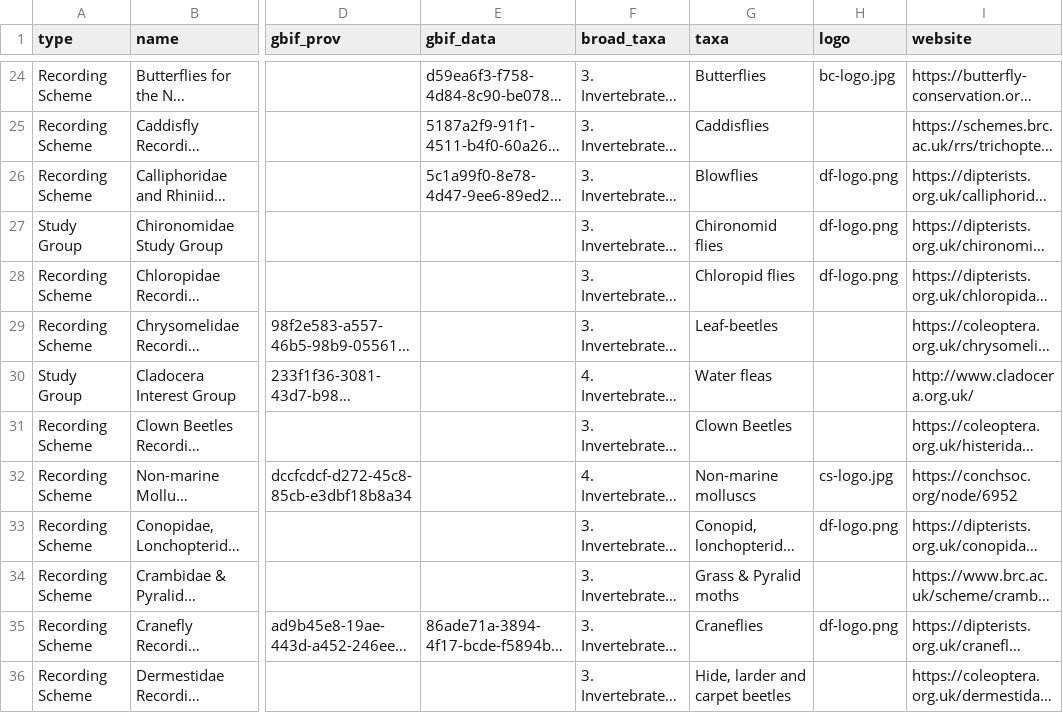
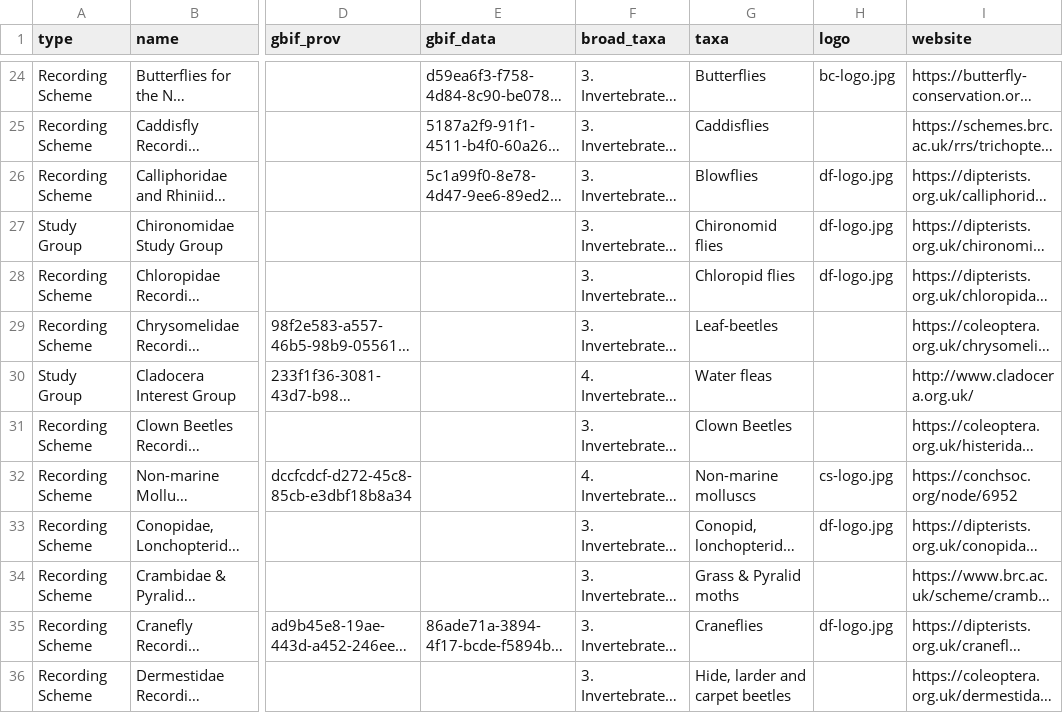
Before and after one commit to gbif/hp-biological-records-centre, a CSV file: _data/schemes.csv, drawn as a sheet; only a part is shown, gaps mark what is left out; long unchanged cells end in …; the diff covers the shown part only; the diff names each change by its address in the sheet, - before the commit and + after, or states it on an @@ line.

Commit message:
adding missing recording scheme and updating logo and details for some schemes

```diff
--- a/_data/schemes.csv
+++ b/_data/schemes.csv
-H26:H28 (logo): df-logo.png
+H26:H28 (logo): df-logo.jpg
-H33 (logo): df-logo.png
+H33 (logo): df-logo.jpg
-H35 (logo): df-logo.png
+H35 (logo): df-logo.jpg
```
Also changed, not shown: 1 added row and 27 edited cells elsewhere in this file, 4 other files.
